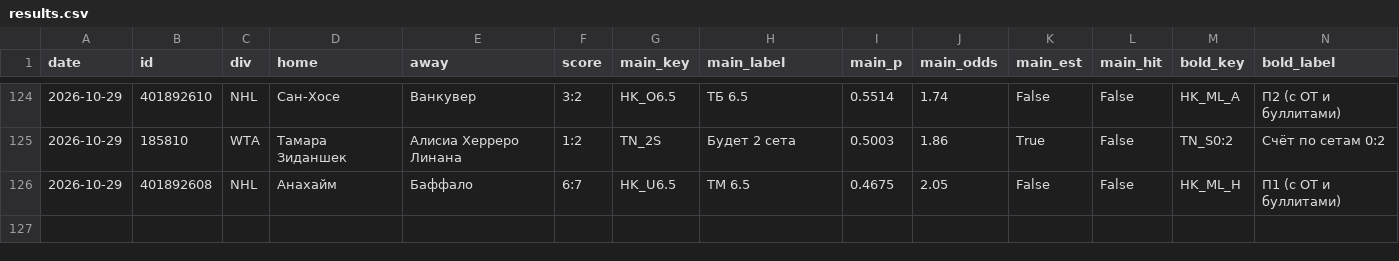
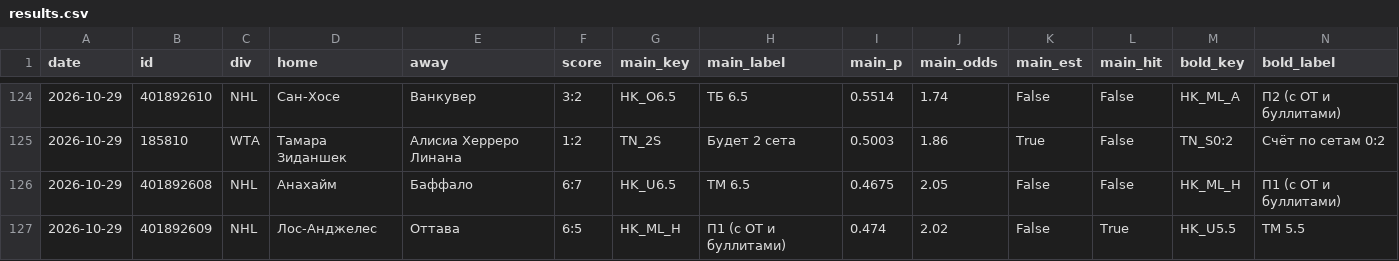
Before and after one commit to horoooos/betbot, a CSV file: data/results.csv, drawn as a sheet; only a part is shown, gaps mark what is left out; rows hold the shown columns only; the diff names each change by its address in the sheet, - before the commit and + after, or states it on an @@ line.

```diff
--- a/data/results.csv
+++ b/data/results.csv
+row 127: 2026-10-29 | 401892609 | NHL | Лос-Анджелес | Оттава | 6:5 | HK_ML_H | П1 (с ОТ и буллитами) | 0.474 | 2.02 | False | True | HK_U5.5 | ТМ 5.5
```
Also changed, not shown: 4 other files.
